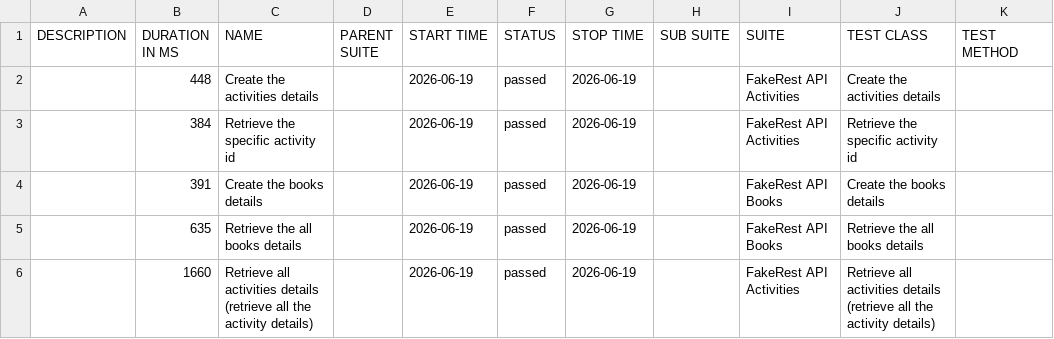
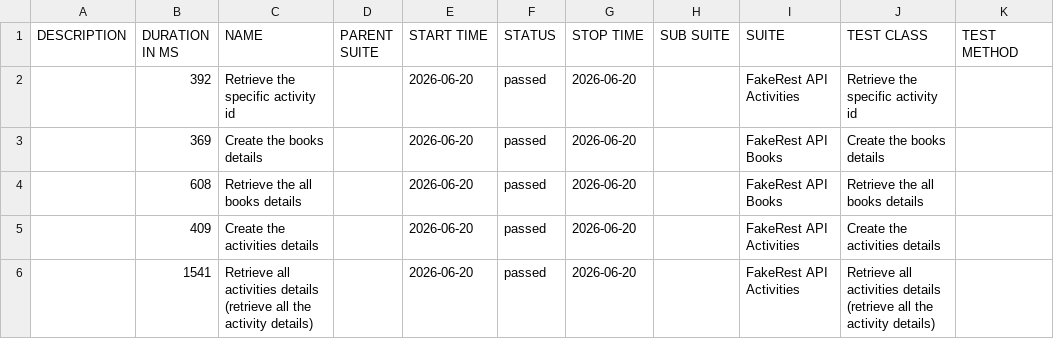
Before and after one commit to BalajiRamudu/API_Testing_Practice, a CSV file: data/suites.csv, drawn as a sheet.

```diff
--- a/data/suites.csv
+++ b/data/suites.csv
@@ -1,6 +1,6 @@
 "DESCRIPTION","DURATION IN MS","NAME","PARENT SUITE","START TIME","STATUS","STOP TIME","SUB SUITE","SUITE","TEST CLASS","TEST METHOD"
-"","448","Create the activities details","","2026-06-19","passed","2026-06-19","","FakeRest API Activities","Create the activities details",""
-"","384","Retrieve the specific activity id","","2026-06-19","passed","2026-06-19","","FakeRest API Activities","Retrieve the specific activity id",""
-"","391","Create the books details","","2026-06-19","passed","2026-06-19","","FakeRest API Books","Create the books details",""
-"","635","Retrieve the all books details","","2026-06-19","passed","2026-06-19","","FakeRest API Books","Retrieve the all books details",""
-"","1660","Retrieve all activities details (retrieve all the activity details)","","2026-06-19","passed","2026-06-19","","FakeRest API Activities","Retrieve all activities details (retrieve all the activity details)",""
+"","392","Retrieve the specific activity id","","2026-06-20","passed","2026-06-20","","FakeRest API Activities","Retrieve the specific activity id",""
+"","369","Create the books details","","2026-06-20","passed","2026-06-20","","FakeRest API Books","Create the books details",""
+"","608","Retrieve the all books details","","2026-06-20","passed","2026-06-20","","FakeRest API Books","Retrieve the all books details",""
+"","409","Create the activities details","","2026-06-20","passed","2026-06-20","","FakeRest API Activities","Create the activities details",""
+"","1541","Retrieve all activities details (retrieve all the activity details)","","2026-06-20","passed","2026-06-20","","FakeRest API Activities","Retrieve all activities details (retrieve all the activity details)",""
```
Also changed, not shown: data/behaviors.csv, 24 other files.
